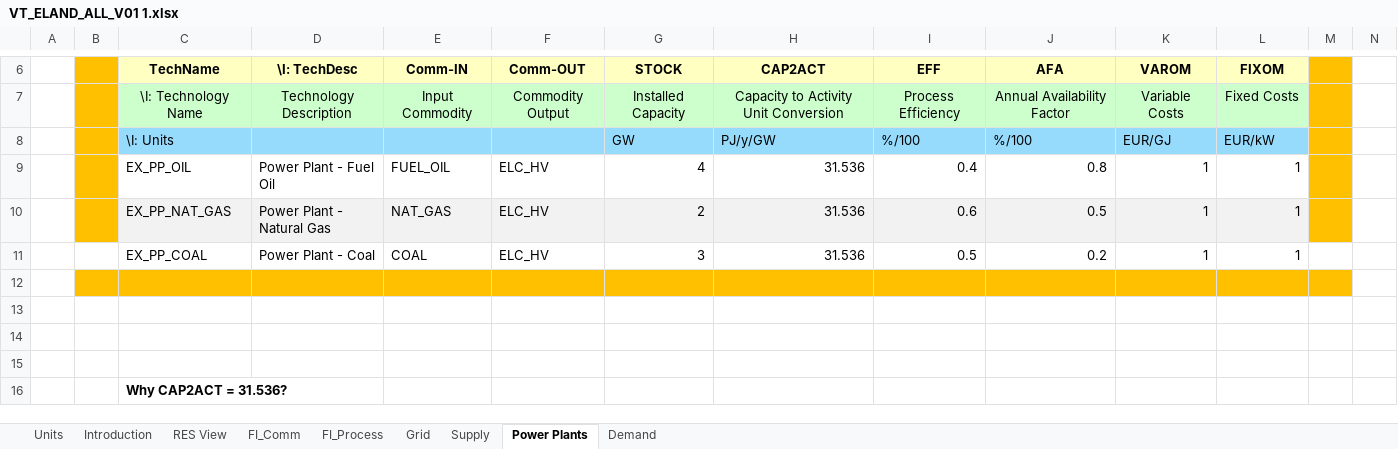
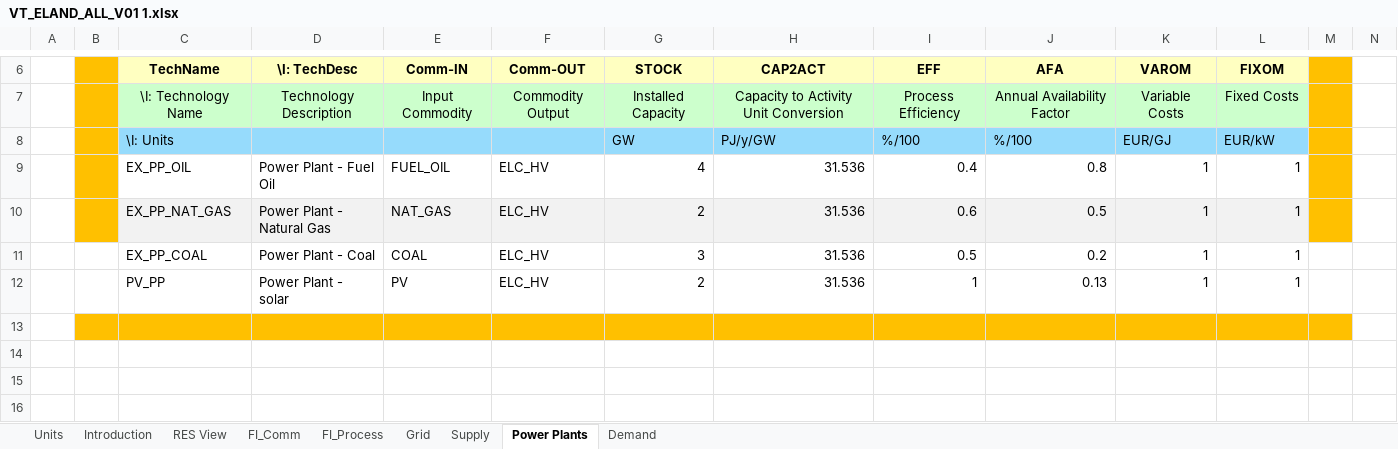
Before and after one commit to ZofMac/IERP, an Excel workbook: VT_ELAND_ALL_V01 1.xlsx, sheet Power Plants, drawn as a sheet; only a part is shown, gaps mark what is left out; the shorter side is filled out with more unchanged rows; values as stored, in another font and other column widths than the file's, no borders; charts and pictures not drawn; rows hold the shown columns only; the diff names each change by its address in the sheet, - before the commit and + after, or states it on an @@ line.

```diff
--- a/VT_ELAND_ALL_V01 1.xlsx (sheet Power Plants)
+++ b/VT_ELAND_ALL_V01 1.xlsx (sheet Power Plants)
+row 12:  |  | PV_PP | Power Plant - solar | PV | ELC_HV | 2 | 31.536 | 1 | 0.13 | 1 | 1
```
Also changed, not shown: sheet FI_Process, sheet Supply, sheet FI_Comm, formulas that keep their value, charts or pictures.
